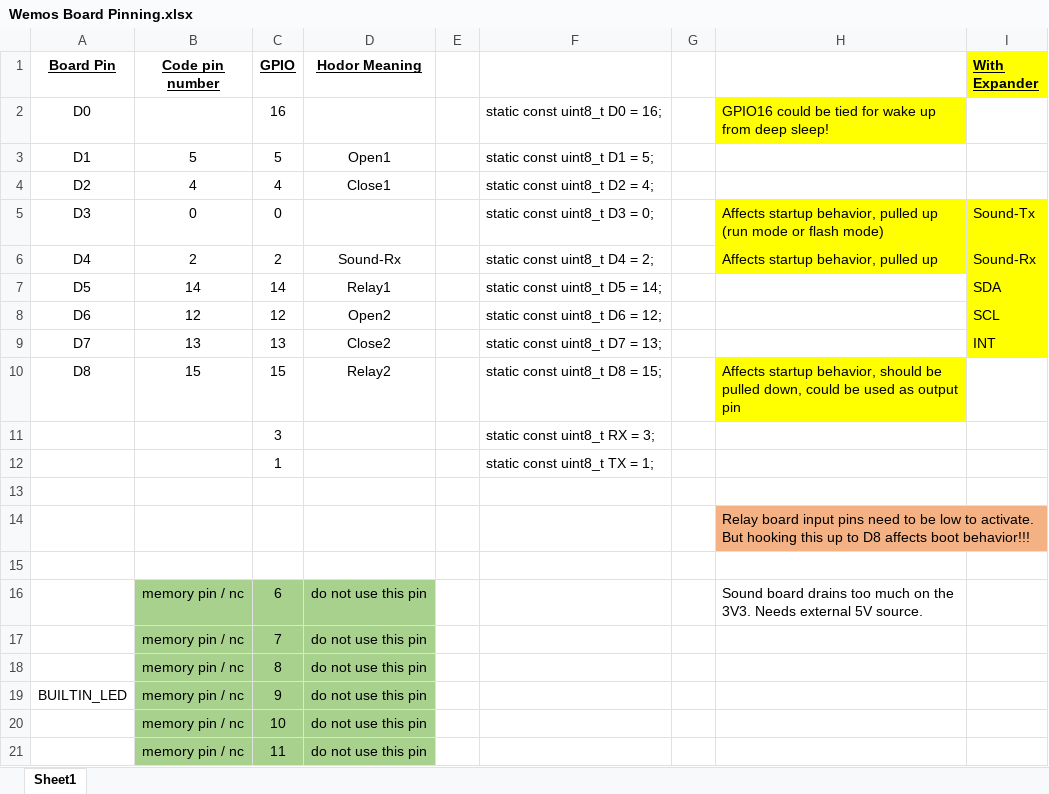
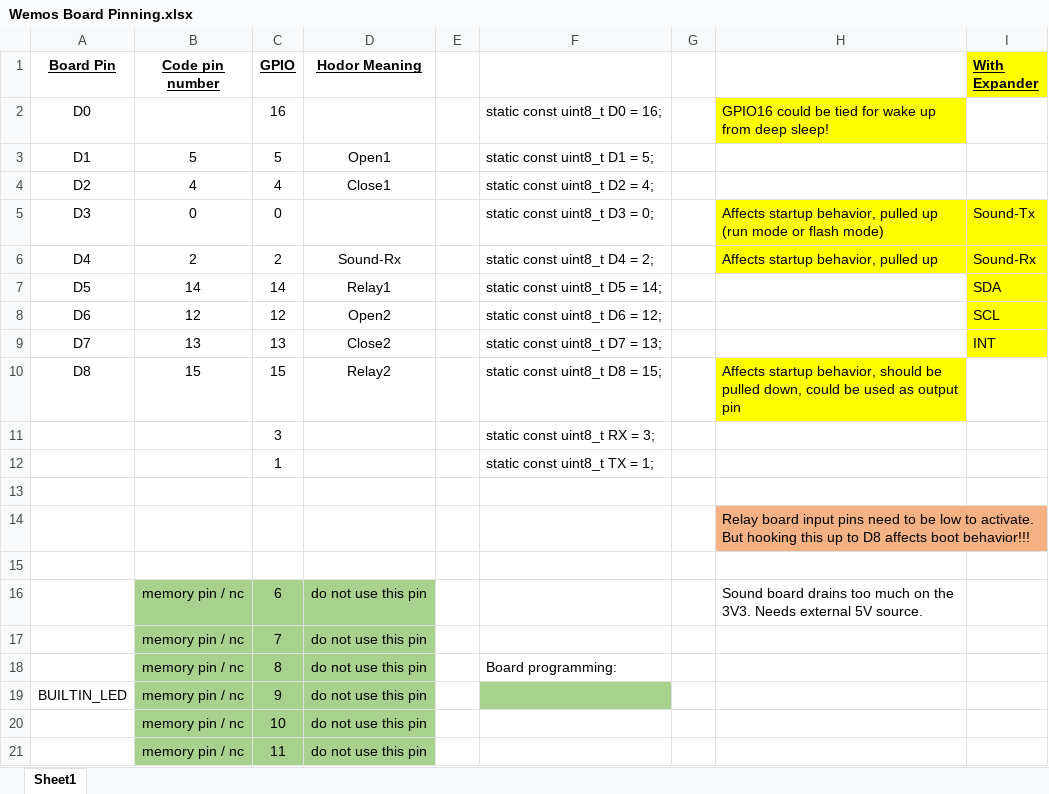
Before and after one commit to PeterTeunissen/tinker-homie, an Excel workbook: hodor/Wemos Board Pinning.xlsx, sheet Sheet1, drawn as a sheet; values as stored, in another font and other column widths than the file's, no borders; charts and pictures not drawn; the diff names each change by its address in the sheet, - before the commit and + after, or states it on an @@ line.

```diff
--- a/hodor/Wemos Board Pinning.xlsx (sheet Sheet1)
+++ b/hodor/Wemos Board Pinning.xlsx (sheet Sheet1)
-F18: (empty)
+F18: Board programming:
-F19 fill: none
+F19 fill: #A9D18E
```
Also changed, not shown: charts or pictures, 1 other file.
